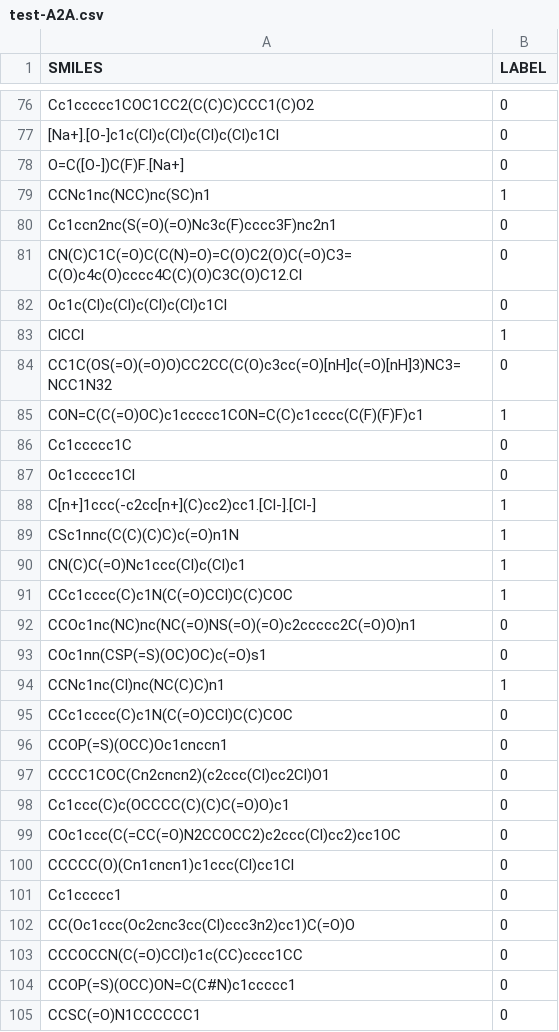
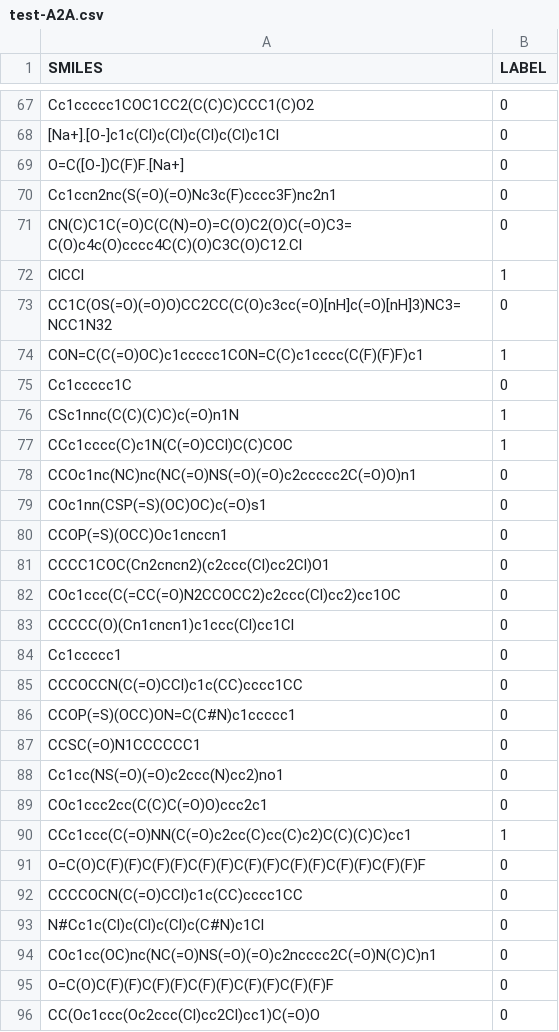
Before and after one commit to pdssunny/ecotoxicology, a CSV file: data/test-A2A.csv, drawn as a sheet; only a part is shown, gaps mark what is left out; the shorter side is filled out with more unchanged rows; the diff covers the shown part only.

```diff
--- a/data/test-A2A.csv
+++ b/data/test-A2A.csv
@@ -78,6 +69,4 @@ Cc1ccccc1COC1CC2(C(C)C)CCC1(C)O2,0
 O=C([O-])C(F)F.[Na+],0
-CCNc1nc(NCC)nc(SC)n1,1
 Cc1ccn2nc(S(=O)(=O)Nc3c(F)cccc3F)nc2n1,0
 CN(C)C1C(=O)C(C(N)=O)=C(O)C2(O)C(=O)C3=C(O)c4c(O)cccc4C(C)(O)C3C(O)C12.Cl,0
-Oc1c(Cl)c(Cl)c(Cl)c(Cl)c1Cl,0
 ClCCl,1
@@ -86,6 +75,3 @@ CON=C(C(=O)OC)c1ccccc1CON=C(C)c1cccc(C(F)(F)F)c1,1
 Cc1ccccc1C,0
-Oc1ccccc1Cl,0
-C[n+]1ccc(-c2cc[n+](C)cc2)cc1.[Cl-].[Cl-],1
 CSc1nnc(C(C)(C)C)c(=O)n1N,1
-CN(C)C(=O)Nc1ccc(Cl)c(Cl)c1,1
 CCc1cccc(C)c1N(C(=O)CCl)C(C)COC,1
@@ -93,7 +79,4 @@ CCOc1nc(NC)nc(NC(=O)NS(=O)(=O)c2ccccc2C(=O)O)n1,0
 COc1nn(CSP(=S)(OC)OC)c(=O)s1,0
-CCNc1nc(Cl)nc(NC(C)C)n1,1
-CCc1cccc(C)c1N(C(=O)CCl)C(C)COC,0
 CCOP(=S)(OCC)Oc1cnccn1,0
 CCCC1COC(Cn2cncn2)(c2ccc(Cl)cc2Cl)O1,0
-Cc1ccc(C)c(OCCCC(C)(C)C(=O)O)c1,0
 COc1ccc(C(=CC(=O)N2CCOCC2)c2ccc(Cl)cc2)cc1OC,0
@@ -101,3 +84,2 @@ CCCCC(O)(Cn1cncn1)c1ccc(Cl)cc1Cl,0
 Cc1ccccc1,0
-CC(Oc1ccc(Oc2cnc3cc(Cl)ccc3n2)cc1)C(=O)O,0
 CCCOCCN(C(=O)CCl)c1c(CC)cccc1CC,0
```
Also changed, not shown: 36 removed rows elsewhere in this file, 32 other files.
